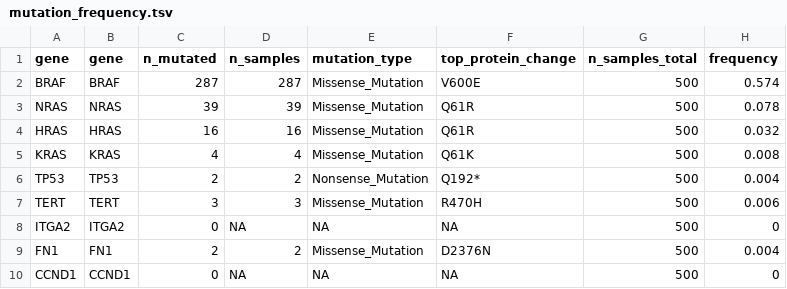
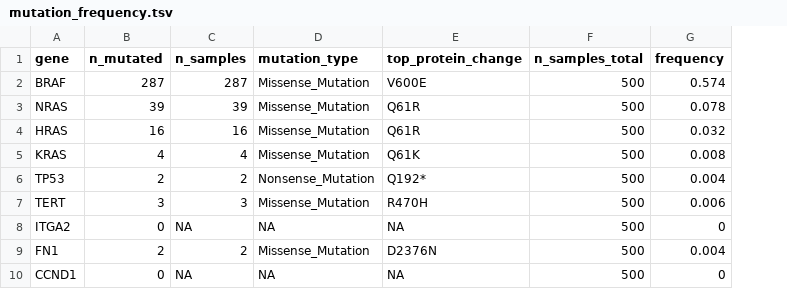
Before and after one commit to leticiamariasantos/thyroid-volcano-ppi, a TSV file: results/phase2/validation/mutation_frequency.tsv, drawn as a sheet; the diff names each change by its address in the sheet, - before the commit and + after, or states it on an @@ line.

Commit message:
Resolve pontos críticos/altos/médios/baixos da auditoria
Crítico/alto:
- C1: run_phase2.R detecta SO (Rscript.exe vs Rscript) para portabilidade Linux/macOS/Docker
- C2: Dockerfile usa renv::restore() (versões exatas do renv.lock, 165 pacotes)
- C3: matriz de robustez casa por ID (hsa/R-HSA) via gs_exact_source, não Jaccard
  (corrige matches errados: NF-kB->TLR, HIF-1->Glioma, Thyroid->NSCLC, etc.)
Médio:
- C4: manifestos unit=log2(TPM+0.001) (verificado), remove 'A CONFIRMAR'
- C5: justifica limma sem trend; remove parâmetro morto MIN_EXPR_TPM
- C6: minSize=5 no GSEA do painel (consistente com o global)
- C7: cabeçalho 09_ppi.R alinhado ao código (|logFC|>=1, 250+250)
Baixo:
- C8: remove coluna gene duplicada em mutation_frequency.tsv
- C9: setup_renv.R não-destrutivo (só renv::restore)
- C10: sessionInfo capturado em logs/session_info.txt a cada execução
- C11: data/README.md atualizado para a estrutura atual
- C12: download_data.R baixa para data/global/TcgaTargetGtex_rsem_gene_tpm.gz
- C13: CI roda checks de regressão reais (painel=30, DEGs=12.200, 6 robustas, FN1 hub) em R 4.6.1
- C14: testes de regressão dos números-chave
Validação 0 failures; testes OK

```diff
--- a/results/phase2/validation/mutation_frequency.tsv
+++ b/results/phase2/validation/mutation_frequency.tsv
-column B (gene), rows 2-10: BRAF | NRAS | HRAS | KRAS | TP53 | TERT | ITGA2 | FN1 | CCND1
```
Also changed, not shown: data/manifests/MANIFEST_TPM.tsv, results/phase2/pathways/PATHWAY_ROBUSTNESS_MATRIX.tsv, 18 other files.
